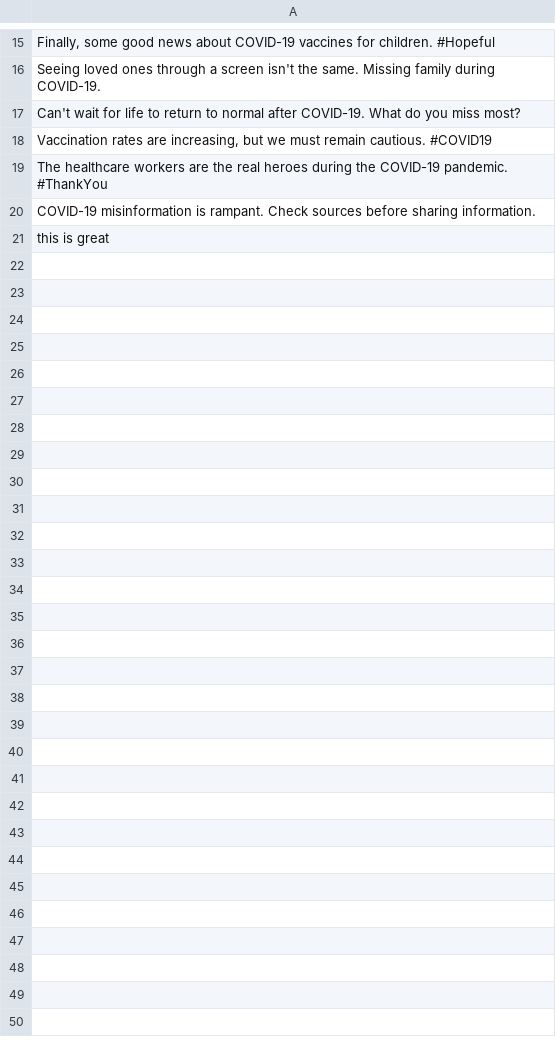
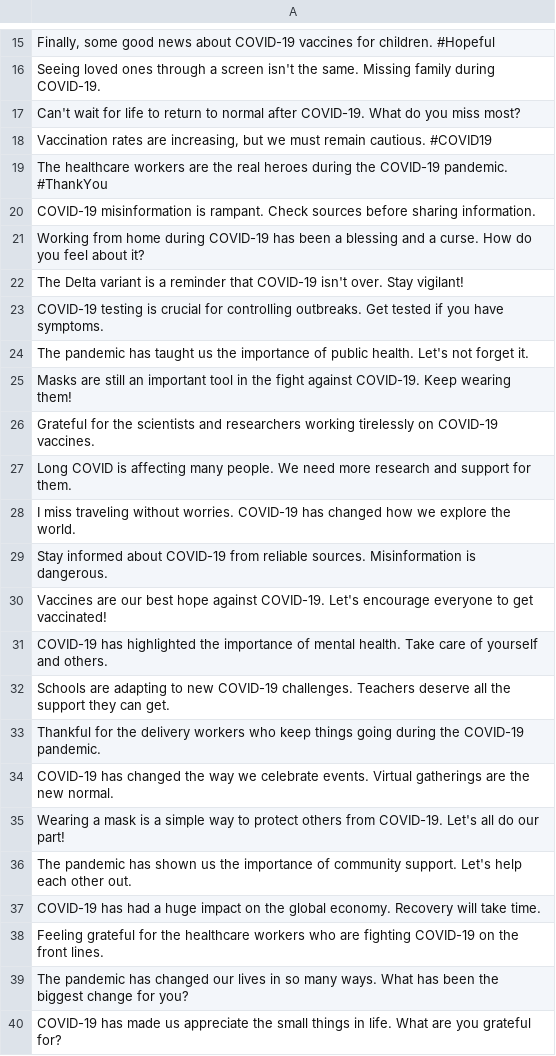
Before and after one commit to R1SH4BH81/Twitter-Sentiment-Analysis, a CSV file: tweets.csv, drawn as a sheet; only a part is shown, gaps mark what is left out; the diff covers the shown part only.

```diff
--- a/tweets.csv
+++ b/tweets.csv
@@ -20,2 +20,21 @@
 "COVID-19 misinformation is rampant. Check sources before sharing information."
-"this is great"
+"Working from home during COVID-19 has been a blessing and a curse. How do you feel about it?"
+"The Delta variant is a reminder that COVID-19 isn't over. Stay vigilant!"
+"COVID-19 testing is crucial for controlling outbreaks. Get tested if you have symptoms."
+"The pandemic has taught us the importance of public health. Let's not forget it."
+"Masks are still an important tool in the fight against COVID-19. Keep wearing them!"
+"Grateful for the scientists and researchers working tirelessly on COVID-19 vaccines."
+"Long COVID is affecting many people. We need more research and support for them."
+"I miss traveling without worries. COVID-19 has changed how we explore the world."
+"Stay informed about COVID-19 from reliable sources. Misinformation is dangerous."
+"Vaccines are our best hope against COVID-19. Let's encourage everyone to get vaccinated!"
+"COVID-19 has highlighted the importance of mental health. Take care of yourself and others."
+"Schools are adapting to new COVID-19 challenges. Teachers deserve all the support they can get."
+"Thankful for the delivery workers who keep things going during the COVID-19 pandemic."
+"COVID-19 has changed the way we celebrate events. Virtual gatherings are the new normal."
+"Wearing a mask is a simple way to protect others from COVID-19. Let's all do our part!"
+"The pandemic has shown us the importance of community support. Let's help each other out."
+"COVID-19 has had a huge impact on the global economy. Recovery will take time."
+"Feeling grateful for the healthcare workers who are fighting COVID-19 on the front lines."
+"The pandemic has changed our lives in so many ways. What has been the biggest change for you?"
+"COVID-19 has made us appreciate the small things in life. What are you grateful for?"
```
Also changed, not shown: 26 added rows elsewhere in this file, static/sentiment_analysis_results.csv, 3 other files.
